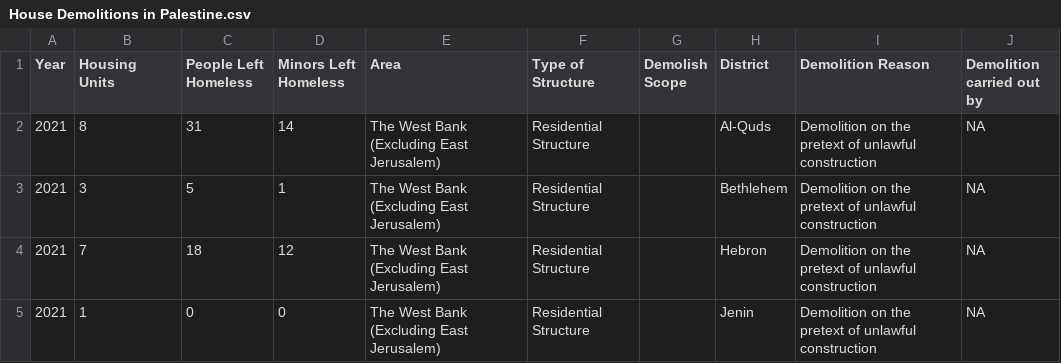
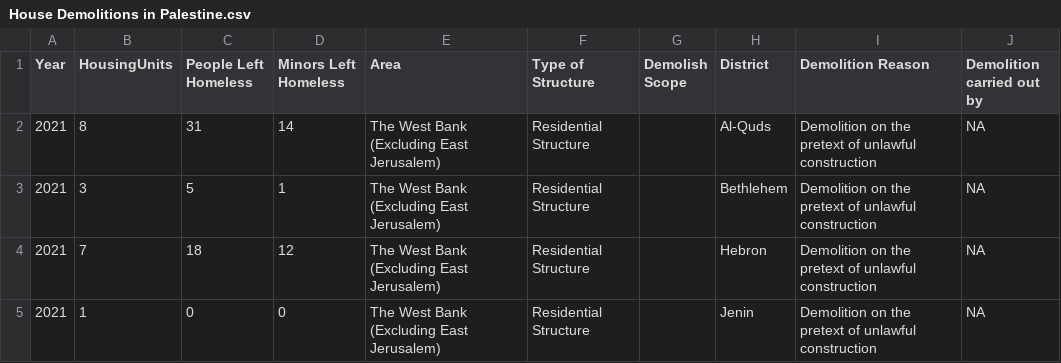
Before and after one commit to Nazifhanif1/data, a CSV file: House Demolitions in Palestine.csv, drawn as a sheet; only a part is shown.

Commit message:
Update House Demolitions in Palestine.csv

```diff
--- a/House Demolitions in Palestine.csv
+++ b/House Demolitions in Palestine.csv
@@ -1,2 +1,2 @@
-Year,Housing Units,People Left Homeless,Minors Left Homeless,Area,Type of Structure,Demolish Scope,District,Demolition Reason,Demolition carried out by
+Year,HousingUnits,People Left Homeless,Minors Left Homeless,Area,Type of Structure,Demolish Scope,District,Demolition Reason,Demolition carried out by
 2021,8,31,14,The West Bank (Excluding East Jerusalem),Residential Structure,,Al-Quds,Demolition on the pretext of unlawful construction,NA
```
